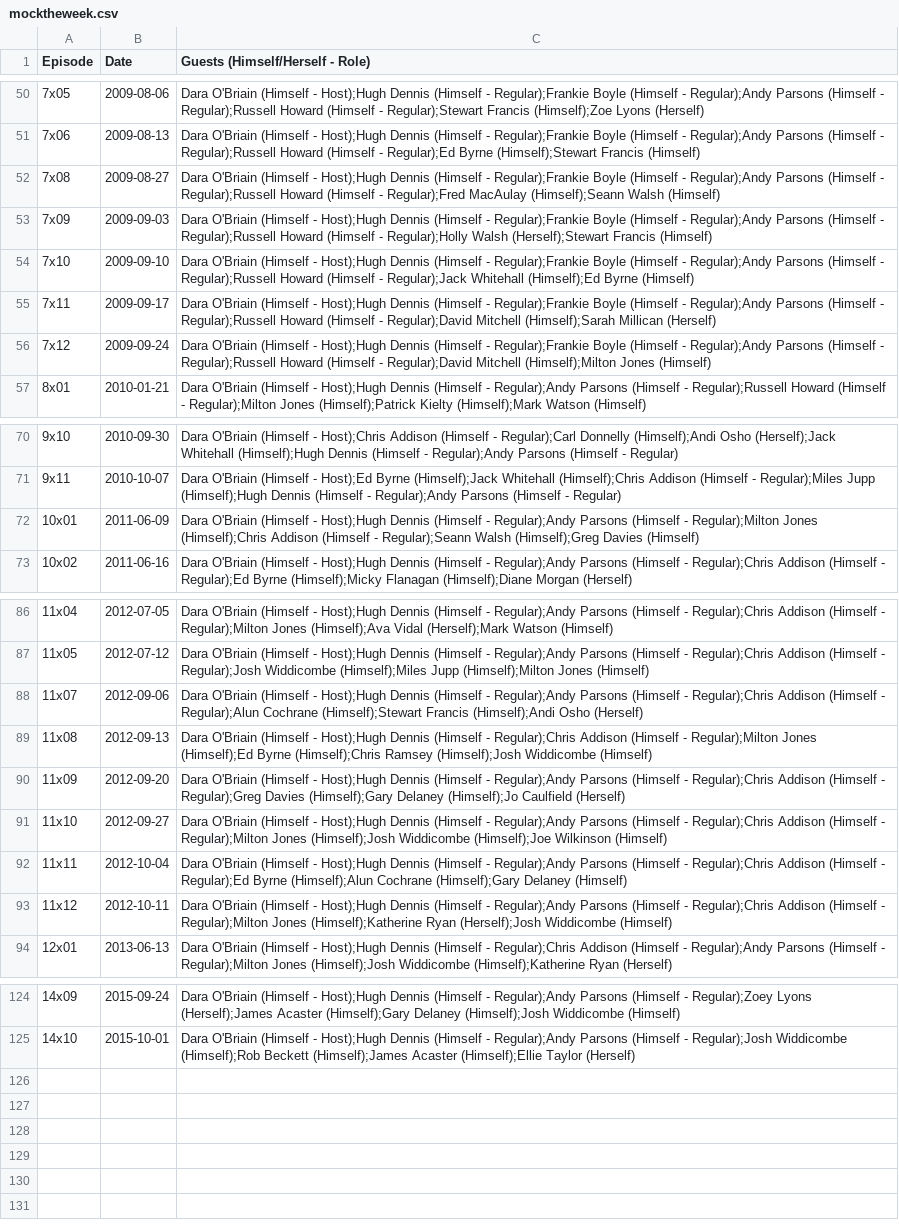
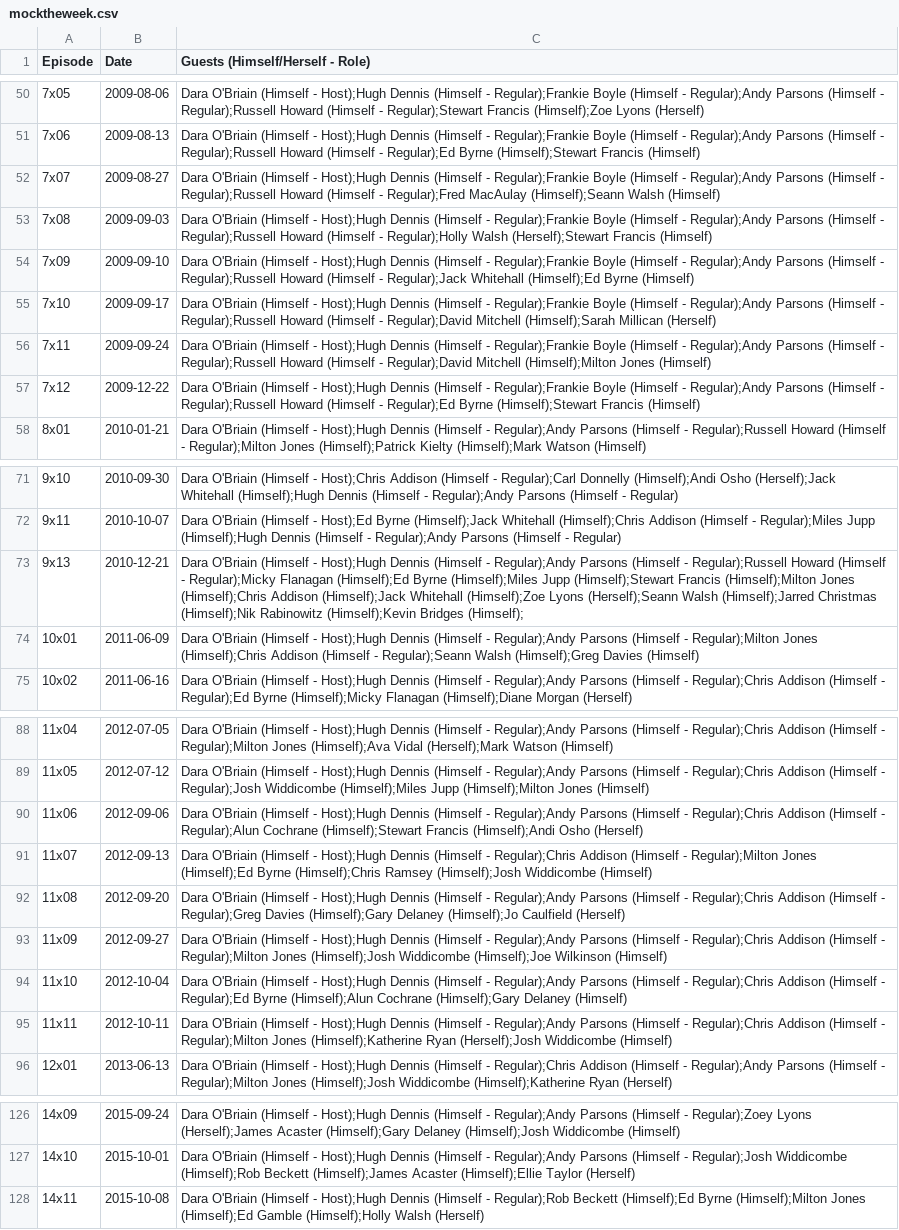
Before and after one commit to slowe/panelshows, a CSV file: data/mocktheweek.csv, drawn as a sheet; only a part is shown, gaps mark what is left out; removed rows and columns are numbered as before the commit, all else as after; the diff names each change by its address in the sheet, - before the commit and + after, or states it on an @@ line.

Commit message:
Update with recent episodes

```diff
--- a/data/mocktheweek.csv
+++ b/data/mocktheweek.csv
+row 52: 7x07 | 2009-08-27 | Dara O'Briain (Himself - Host);Hugh Dennis (Himself - Regular);Frankie Boyle (Himself - Regular);Andy Parsons (Himself - Regular);Russell Howard (Himself - Regular);Fred MacAulay (Himself);Seann Walsh (Himself)
-B53 (Date): 2009-08-27
+B53 (Date): 2009-09-03
-C53 (Guests (Himself/Herself - Role)): …(Himself - Regular);Fred MacAulay (Himself);Seann Walsh (Himself)
+C53 (Guests (Himself/Herself - Role)): …(Himself - Regular);Holly Walsh (Herself);Stewart Francis (Himself)
-B54 (Date): 2009-09-03
+B54 (Date): 2009-09-10
-C54 (Guests (Himself/Herself - Role)): …(Himself - Regular);Holly Walsh (Herself);Stewart Francis (Himself)
+C54 (Guests (Himself/Herself - Role)): …(Himself - Regular);Jack Whitehall (Himself);Ed Byrne (Himself)
-B55 (Date): 2009-09-10
+B55 (Date): 2009-09-17
-C55 (Guests (Himself/Herself - Role)): …(Himself - Regular);Jack Whitehall (Himself);Ed Byrne (Himself)
+C55 (Guests (Himself/Herself - Role)): …(Himself - Regular);David Mitchell (Himself);Sarah Millican (Herself)
-B56 (Date): 2009-09-17
+B56 (Date): 2009-09-24
-C56 (Guests (Himself/Herself - Role)): …Regular);David Mitchell (Himself);Sarah Millican (Herself)
+C56 (Guests (Himself/Herself - Role)): …Regular);David Mitchell (Himself);Milton Jones (Himself)
-B57 (Date): 2009-09-24
+B57 (Date): 2009-12-22
-C57 (Guests (Himself/Herself - Role)): …(Himself - Regular);David Mitchell (Himself);Milton Jones (Himself)
+C57 (Guests (Himself/Herself - Role)): …(Himself - Regular);Ed Byrne (Himself);Stewart Francis (Himself)
+row 73: 9x13 | 2010-12-21 | Dara O'Briain (Himself - Host);Hugh Dennis (Himself - Regular);Andy Parsons (Himself - Regular);Russell Howard (Himself - Regular);Micky Flanagan (Himself);Ed Byrne (Himself);Miles Jupp (Himself);Stewart Francis (Himself);Milton Jones (Himself);Chris Addison (Himself);Jack Whitehall (Himself);Zoe Lyons (Herself);Seann Walsh (Himself);Jarred Christmas (Himself);Nik Rabinowitz (Himself);Kevin Bridges (Himself);
+row 90: 11x06 | 2012-09-06 | Dara O'Briain (Himself - Host);Hugh Dennis (Himself - Regular);Andy Parsons (Himself - Regular);Chris Addison (Himself - Regular);Alun Cochrane (Himself);Stewart Francis (Himself);Andi Osho (Herself)
-B91 (Date): 2012-09-06
+B91 (Date): 2012-09-13
-C91 (Guests (Himself/Herself - Role)): …(Himself - Regular);Andy Parsons (Himself - Regular);Chris Addison (Himself - Regular);Alun Cochrane (Himself);Stewart Francis (Himself);Andi Osho (Herself)
+C91 (Guests (Himself/Herself - Role)): …(Himself - Regular);Chris Addison (Himself - Regular);Milton Jones (Himself);Ed Byrne (Himself);Chris Ramsey (Himself);Josh Widdicombe (Himself)
-B92 (Date): 2012-09-13
+B92 (Date): 2012-09-20
-C92 (Guests (Himself/Herself - Role)): …(Himself - Regular);Chris Addison (Himself - Regular);Milton Jones (Himself);Ed Byrne (Himself);Chris Ramsey (Himself);Josh Widdicombe (Himself)
+C92 (Guests (Himself/Herself - Role)): …(Himself - Regular);Andy Parsons (Himself - Regular);Chris Addison (Himself - Regular);Greg Davies (Himself);Gary Delaney (Himself);Jo Caulfield (Herself)
-B93 (Date): 2012-09-20
+B93 (Date): 2012-09-27
-C93 (Guests (Himself/Herself - Role)): …(Himself - Regular);Greg Davies (Himself);Gary Delaney (Himself);Jo Caulfield (Herself)
+C93 (Guests (Himself/Herself - Role)): …(Himself - Regular);Milton Jones (Himself);Josh Widdicombe (Himself);Joe Wilkinson (Himself)
-B94 (Date): 2012-09-27
+B94 (Date): 2012-10-04
-C94 (Guests (Himself/Herself - Role)): …(Himself - Regular);Milton Jones (Himself);Josh Widdicombe (Himself);Joe Wilkinson (Himself)
+C94 (Guests (Himself/Herself - Role)): …(Himself - Regular);Ed Byrne (Himself);Alun Cochrane (Himself);Gary Delaney (Himself)
-B95 (Date): 2012-10-04
+B95 (Date): 2012-10-11
-C95 (Guests (Himself/Herself - Role)): …(Himself - Regular);Ed Byrne (Himself);Alun Cochrane (Himself);Gary Delaney (Himself)
+C95 (Guests (Himself/Herself - Role)): …(Himself - Regular);Milton Jones (Himself);Katherine Ryan (Herself);Josh Widdicombe (Himself)
-row 93: 11x12 | 2012-10-11 | Dara O'Briain (Himself - Host);Hugh Dennis (Himself - Regular);Andy Parsons (Himself - Regular);Chris Addison (Himself - Regular);Milton Jones (Himself);Katherine Ryan (Herself);Josh Widdicombe (Himself)
+row 128: 14x11 | 2015-10-08 | Dara O'Briain (Himself - Host);Hugh Dennis (Himself - Regular);Rob Beckett (Himself);Ed Byrne (Himself);Milton Jones (Himself);Ed Gamble (Himself);Holly Walsh (Herself)
```
Also changed, not shown: data/QI.csv, data/hignfy.csv, 6 other files.
